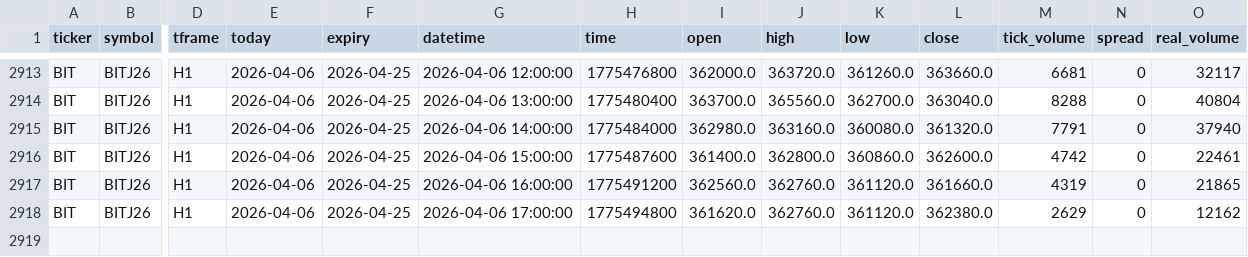
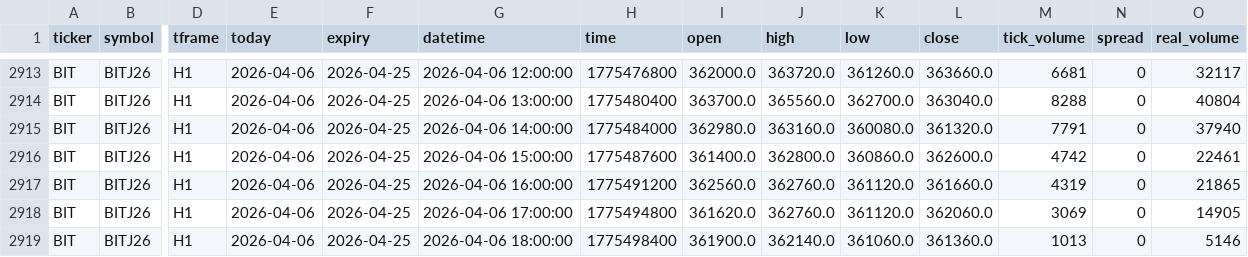
Before and after one commit to jhvissotto/Financial-Market-2026-Q1, a CSV file: BBB/BIT_H1.csv, drawn as a sheet; only a part is shown, gaps mark what is left out; rows hold the shown columns only; the diff names each change by its address in the sheet, - before the commit and + after, or states it on an @@ line.

```diff
--- a/BBB/BIT_H1.csv
+++ b/BBB/BIT_H1.csv
-L2918 (close): 362380.0
+L2918 (close): 362060.0
-M2918 (tick_volume): 2629
+M2918 (tick_volume): 3069
-O2918 (real_volume): 12162
+O2918 (real_volume): 14905
+row 2919: BIT | BITJ26 | H1 | 2026-04-06 | 2026-04-25 | 2026-04-06 18:00:00 | 1775498400 | 361900.0 | 362140.0 | 361060.0 | 361360.0 | 1013 | 0 | 5146
```
Also changed, not shown: BBB/BIT_D1.csv, BBB/BIT_M30.csv, 2 other files.
